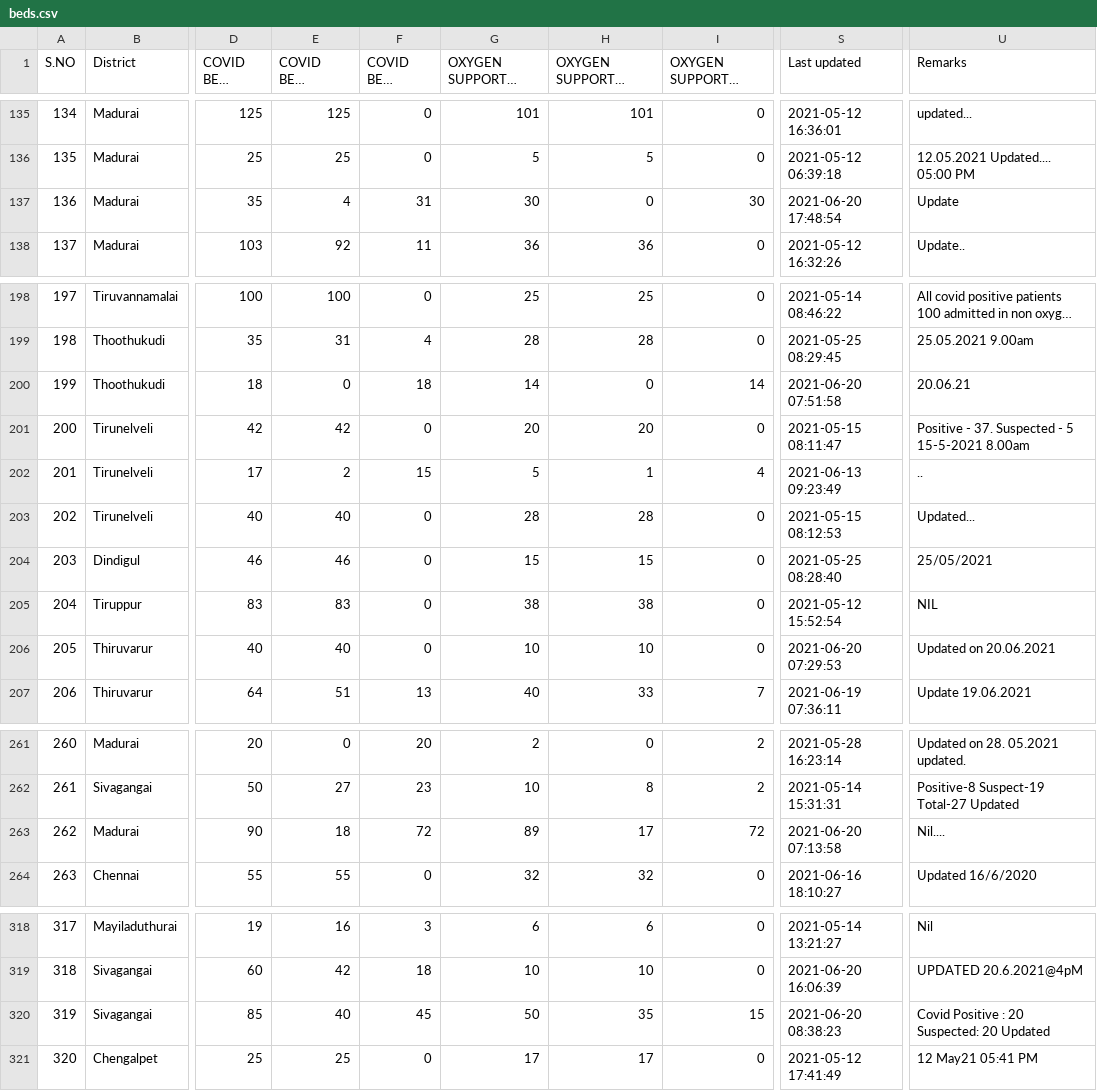
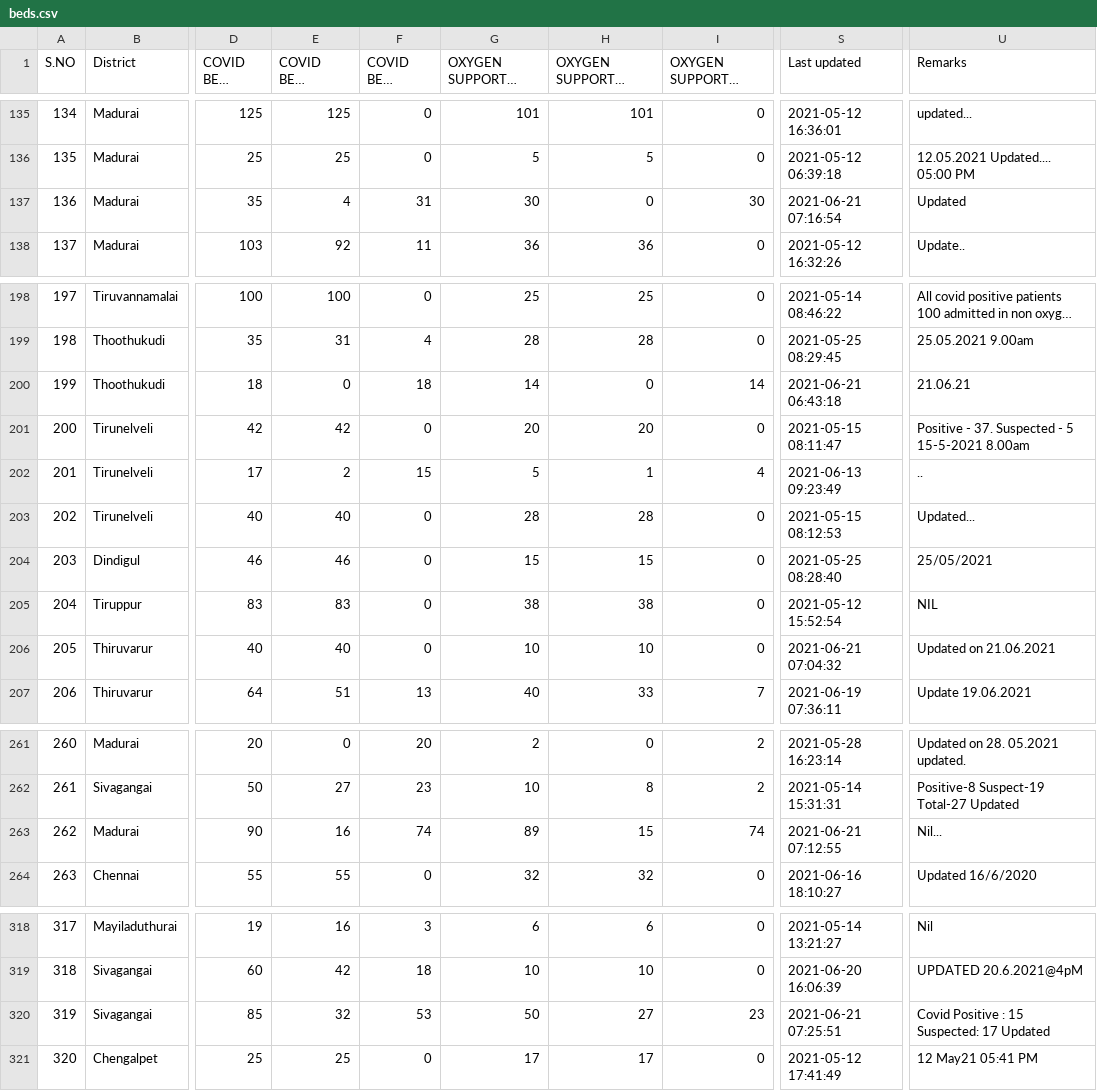
Before and after one commit to mskian/tamil-nadu-covid-beds-api, a CSV file: data/beds.csv, drawn as a sheet; only a part is shown, gaps mark what is left out; long unchanged cells end in …; the diff covers the shown part only; the diff names each change by its address in the sheet, - before the commit and + after, or states it on an @@ line.

```diff
--- a/data/beds.csv
+++ b/data/beds.csv
-S137 (Last updated): 2021-06-20 17:48:54
+S137 (Last updated): 2021-06-21 07:16:54
-U137 (Remarks): Update
+U137 (Remarks): Updated
-S200 (Last updated): 2021-06-20 07:51:58
+S200 (Last updated): 2021-06-21 06:43:18
-U200 (Remarks): 20.06.21
+U200 (Remarks): 21.06.21
-S206 (Last updated): 2021-06-20 07:29:53
+S206 (Last updated): 2021-06-21 07:04:32
-U206 (Remarks): Updated on 20.06.2021
+U206 (Remarks): Updated on 21.06.2021
-E263 (COVID BEDS Occupied): 18
+E263 (COVID BEDS Occupied): 16
-F263 (COVID BEDS Vacant): 72
+F263 (COVID BEDS Vacant): 74
-H263 (OXYGEN SUPPORTED BEDS Occupied): 17
+H263 (OXYGEN SUPPORTED BEDS Occupied): 15
-I263 (OXYGEN SUPPORTED BEDS Vacant): 72
+I263 (OXYGEN SUPPORTED BEDS Vacant): 74
-S263 (Last updated): 2021-06-20 07:13:58
+S263 (Last updated): 2021-06-21 07:12:55
-U263 (Remarks): Nil....
+U263 (Remarks): Nil...
-E320 (COVID BEDS Occupied): 40
+E320 (COVID BEDS Occupied): 32
-F320 (COVID BEDS Vacant): 45
+F320 (COVID BEDS Vacant): 53
-H320 (OXYGEN SUPPORTED BEDS Occupied): 35
+H320 (OXYGEN SUPPORTED BEDS Occupied): 27
-I320 (OXYGEN SUPPORTED BEDS Vacant): 15
+I320 (OXYGEN SUPPORTED BEDS Vacant): 23
-S320 (Last updated): 2021-06-20 08:38:23
+S320 (Last updated): 2021-06-21 07:25:51
-U320 (Remarks): Covid Positive : 20 Suspected: 20 Updated
+U320 (Remarks): Covid Positive : 15 Suspected: 17 Updated
```
Also changed, not shown: 9 edited cells elsewhere in this file, 1 other file.
